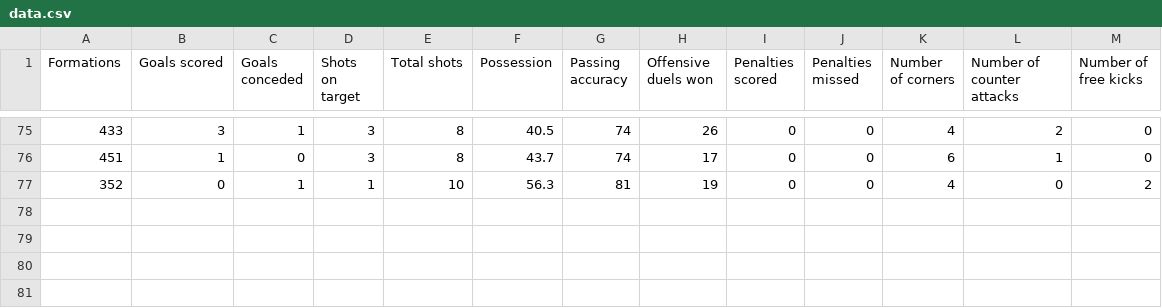
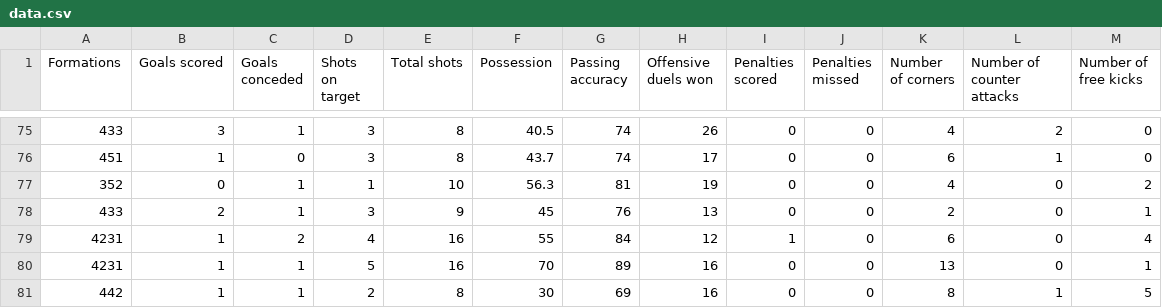
Before and after one commit to YizhakTime/GA_693, a CSV file: data.csv, drawn as a sheet; only a part is shown, gaps mark what is left out.

Commit message:
adding more data

```diff
--- a/data.csv
+++ b/data.csv
@@ -77 +77,5 @@ Formations,Goals scored,Goals conceded,Shots on target,Total shots,Possession,Pa
 352,0,1,1,10,56.3,81,19,0,0,4,0,2
+433,2,1,3,9,45,76,13,0,0,2,0,1
+4231,1,2,4,16,55,84,12,1,0,6,0,4
+4231,1,1,5,16,70,89,16,0,0,13,0,1
+442,1,1,2,8,30,69,16,0,0,8,1,5
```
Also changed, not shown: 2 other files.
